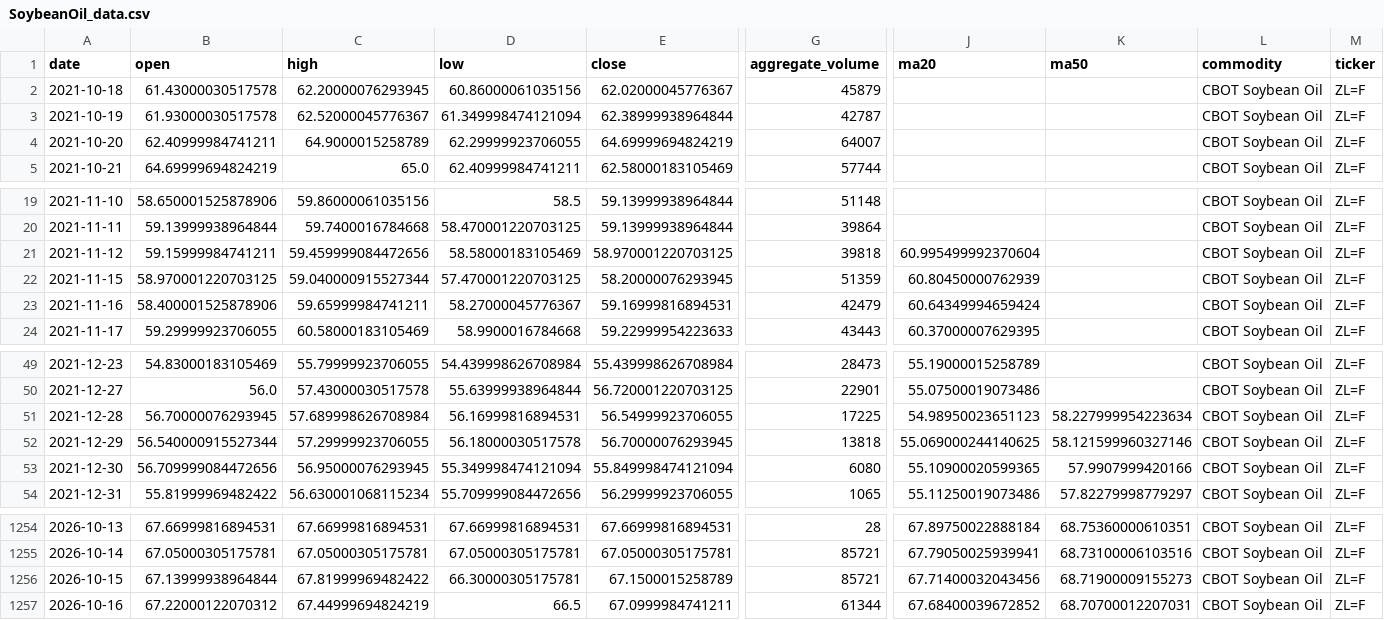
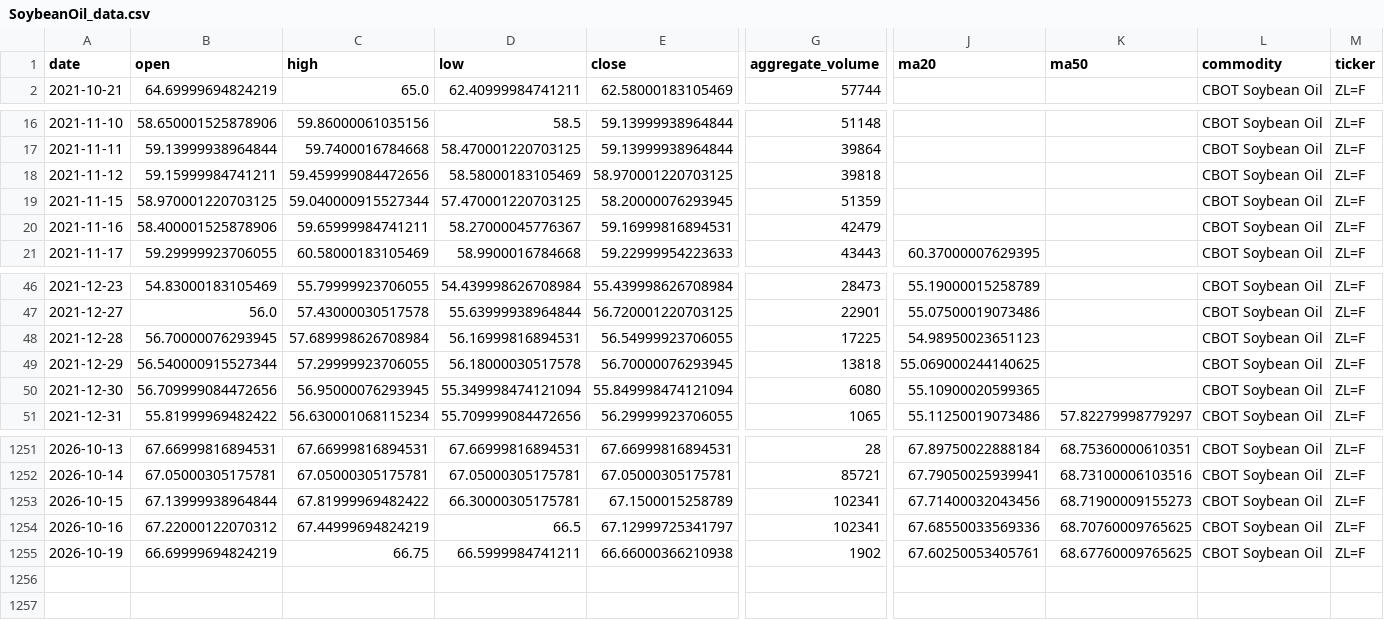
Before and after one commit to jjch1986/price-chart-site, a CSV file: data/SoybeanOil_data.csv, drawn as a sheet; only a part is shown, gaps mark what is left out; removed rows and columns are numbered as before the commit, all else as after; rows hold the shown columns only; the diff names each change by its address in the sheet, - before the commit and + after, or states it on an @@ line.

```diff
--- a/data/SoybeanOil_data.csv
+++ b/data/SoybeanOil_data.csv
-row 2: 2021-10-18 | 61.43000030517578 | 62.20000076293945 | 60.86000061035156 | 62.02000045776367 | 45879 |  |  | CBOT Soybean Oil | ZL=F
-row 3: 2021-10-19 | 61.93000030517578 | 62.52000045776367 | 61.349998474121094 | 62.38999938964844 | 42787 |  |  | CBOT Soybean Oil | ZL=F
-row 4: 2021-10-20 | 62.40999984741211 | 64.9000015258789 | 62.29999923706055 | 64.69999694824219 | 64007 |  |  | CBOT Soybean Oil | ZL=F
-J18 (ma20): 60.995499992370604
+J18 (ma20): (empty)
-J19 (ma20): 60.80450000762939
+J19 (ma20): (empty)
-J20 (ma20): 60.64349994659424
+J20 (ma20): (empty)
-K48 (ma50): 58.227999954223634
+K48 (ma50): (empty)
-K49 (ma50): 58.121599960327146
+K49 (ma50): (empty)
-K50 (ma50): 57.9907999420166
+K50 (ma50): (empty)
-G1253 (aggregate_volume): 85721
+G1253 (aggregate_volume): 102341
-E1254 (close): 67.0999984741211
+E1254 (close): 67.12999725341797
-G1254 (aggregate_volume): 61344
+G1254 (aggregate_volume): 102341
-J1254 (ma20): 67.68400039672852
+J1254 (ma20): 67.68550033569336
-K1254 (ma50): 68.70700012207031
+K1254 (ma50): 68.70760009765625
+row 1255: 2026-10-19 | 66.69999694824219 | 66.75 | 66.5999984741211 | 66.66000366210938 | 1902 | 67.60250053405761 | 68.67760009765625 | CBOT Soybean Oil | ZL=F
```
Also changed, not shown: data/Coffee_data.csv, data/Natural_Gas_data.csv, 21 other files.
